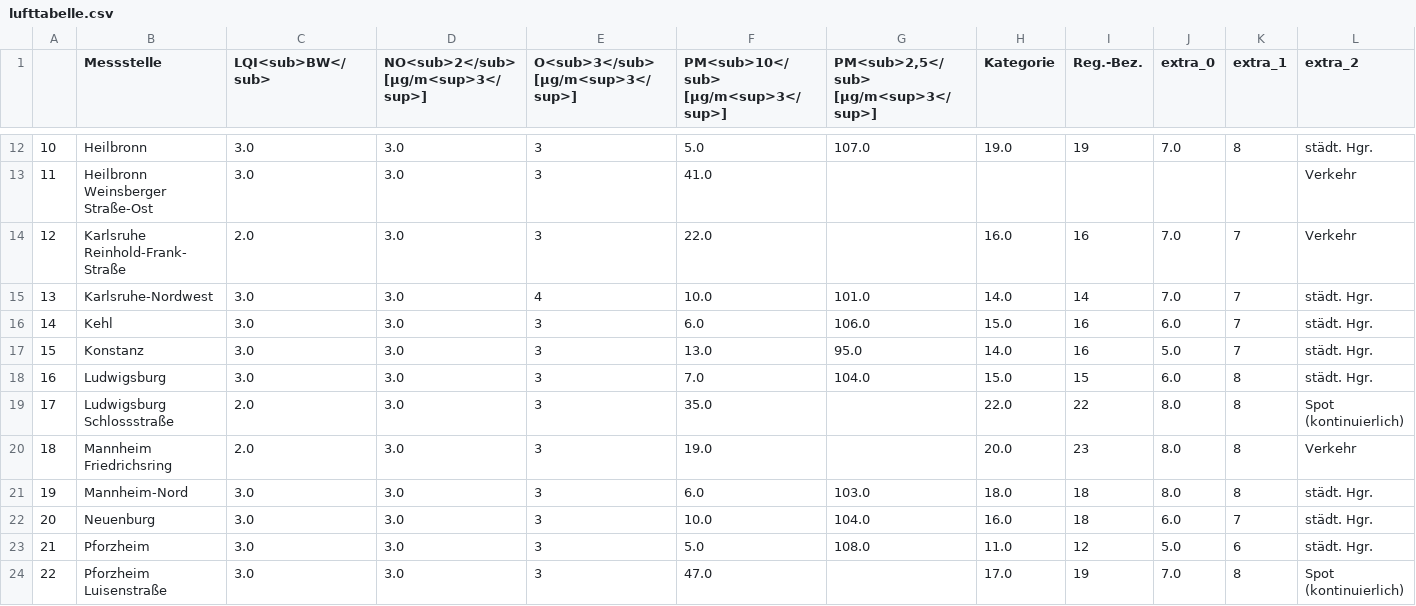
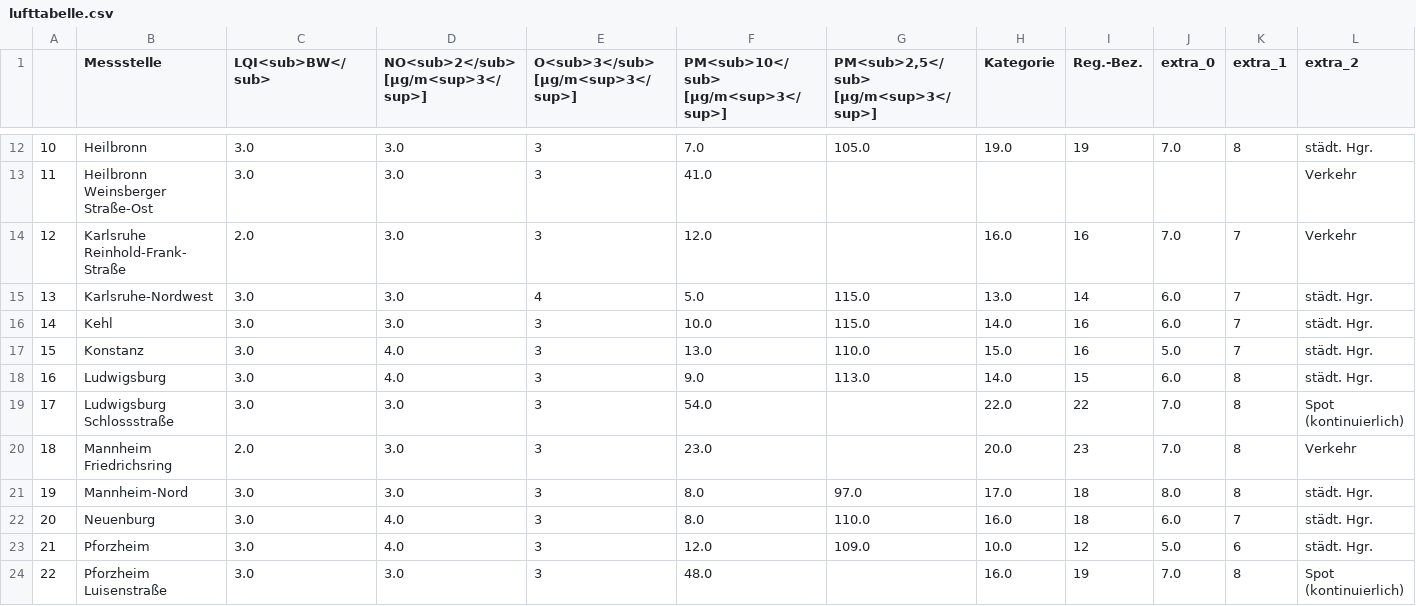
Before and after one commit to CHesseling/feinstaub_bw, a CSV file: lufttabelle.csv, drawn as a sheet; only a part is shown, gaps mark what is left out; the diff covers the shown part only; the diff names each change by its address in the sheet, - before the commit and + after, or states it on an @@ line.

```diff
--- a/lufttabelle.csv
+++ b/lufttabelle.csv
-F12: 5.0
+F12: 7.0
-G12: 107.0
+G12: 105.0
-F14: 22.0
+F14: 12.0
-F15: 10.0
+F15: 5.0
-G15: 101.0
+G15: 115.0
-H15 (Kategorie): 14.0
+H15 (Kategorie): 13.0
-J15 (extra_0): 7.0
+J15 (extra_0): 6.0
-F16: 6.0
+F16: 10.0
-G16: 106.0
+G16: 115.0
-H16 (Kategorie): 15.0
+H16 (Kategorie): 14.0
-D17:D18: 3.0
+D17:D18: 4.0
-G17: 95.0
+G17: 110.0
-H17 (Kategorie): 14.0
+H17 (Kategorie): 15.0
-F18: 7.0
+F18: 9.0
-G18: 104.0
+G18: 113.0
-H18 (Kategorie): 15.0
+H18 (Kategorie): 14.0
-C19 (LQI<sub>BW</sub>): 2.0
+C19 (LQI<sub>BW</sub>): 3.0
-F19: 35.0
+F19: 54.0
-J19:J20 (extra_0): 8.0
+J19:J20 (extra_0): 7.0
-F20: 19.0
+F20: 23.0
-F21: 6.0
+F21: 8.0
-G21: 103.0
+G21: 97.0
-H21 (Kategorie): 18.0
+H21 (Kategorie): 17.0
-D22:D23: 3.0
+D22:D23: 4.0
-F22: 10.0
+F22: 8.0
-G22: 104.0
+G22: 110.0
-F23: 5.0
+F23: 12.0
-G23: 108.0
+G23: 109.0
-H23 (Kategorie): 11.0
+H23 (Kategorie): 10.0
-F24: 47.0
+F24: 48.0
-H24 (Kategorie): 17.0
+H24 (Kategorie): 16.0
```
Also changed, not shown: 68 edited cells elsewhere in this file.
